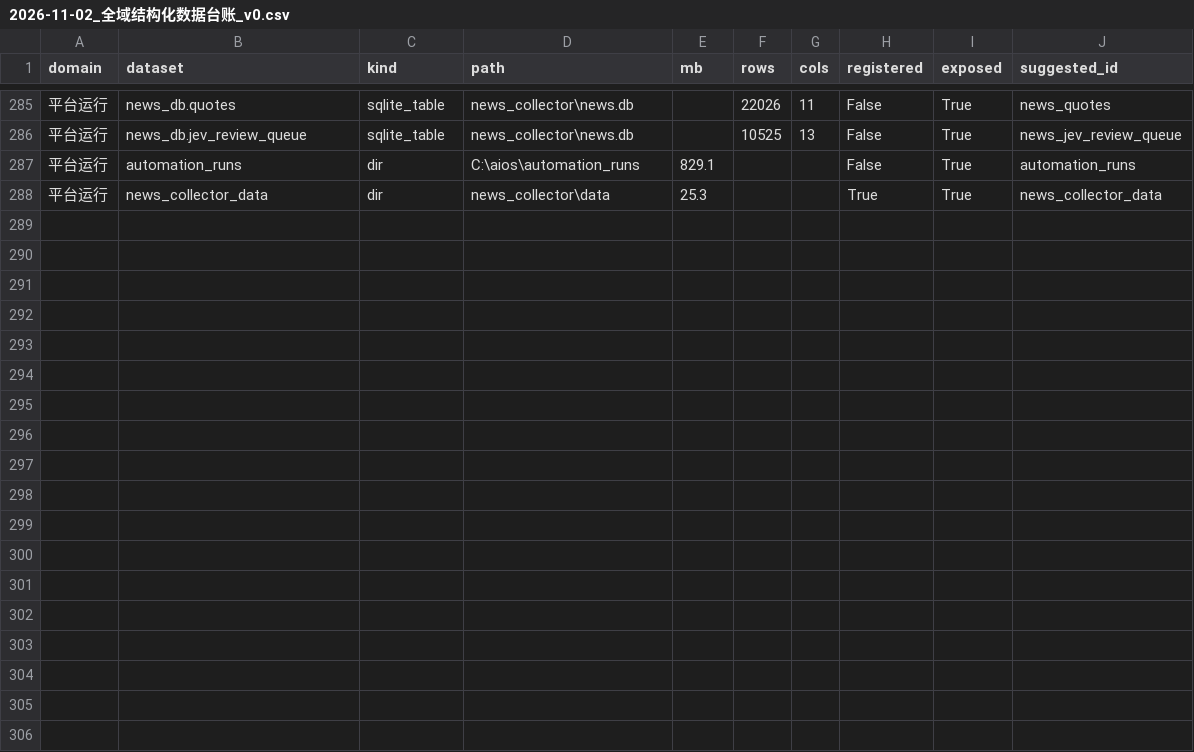
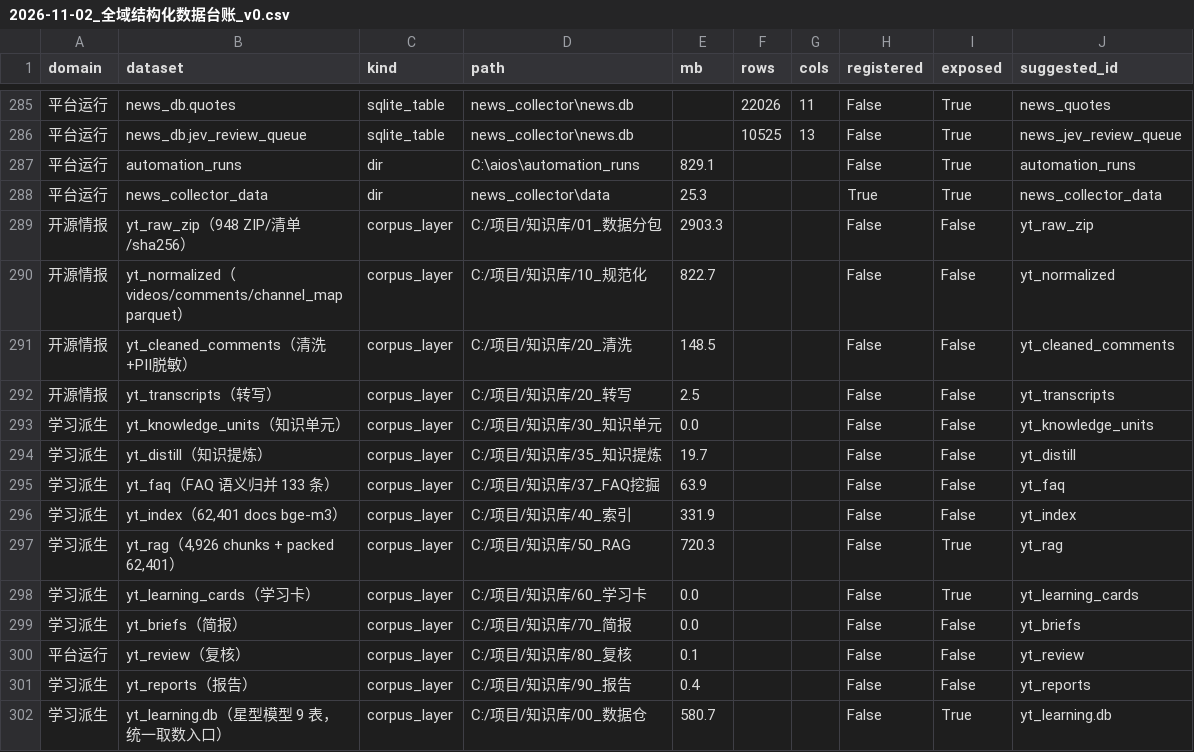
Before and after one commit to Zerotech133/Zerotech-first, a CSV file: deliverables/2026-11-02_全域结构化数据台账_v0.csv, drawn as a sheet; only a part is shown, gaps mark what is left out; the diff names each change by its address in the sheet, - before the commit and + after, or states it on an @@ line.

Commit message:
YouTube语料补盘：5.6GB/948ZIP/45,827视频/132万评论+yt_learning.db(580.7MB,9表)未登记；台账/报告/方案v2更新(301数据集)；任务T-20261102-125

```diff
--- a/deliverables/2026-11-02_全域结构化数据台账_v0.csv
+++ b/deliverables/2026-11-02_全域结构化数据台账_v0.csv
+row 289: 开源情报 | yt_raw_zip（948 ZIP/清单/sha256） | corpus_layer | C:/项目/知识库/01_数据分包 | 2903.3 |  |  | False | False | yt_raw_zip
+row 290: 开源情报 | yt_normalized（videos/comments/channel_map parquet） | corpus_layer | C:/项目/知识库/10_规范化 | 822.7 |  |  | False | False | yt_normalized
+row 291: 开源情报 | yt_cleaned_comments（清洗+PII脱敏） | corpus_layer | C:/项目/知识库/20_清洗 | 148.5 |  |  | False | False | yt_cleaned_comments
+row 292: 开源情报 | yt_transcripts（转写） | corpus_layer | C:/项目/知识库/20_转写 | 2.5 |  |  | False | False | yt_transcripts
+row 293: 学习派生 | yt_knowledge_units（知识单元） | corpus_layer | C:/项目/知识库/30_知识单元 | 0.0 |  |  | False | False | yt_knowledge_units
+row 294: 学习派生 | yt_distill（知识提炼） | corpus_layer | C:/项目/知识库/35_知识提炼 | 19.7 |  |  | False | False | yt_distill
+row 295: 学习派生 | yt_faq（FAQ 语义归并 133 条） | corpus_layer | C:/项目/知识库/37_FAQ挖掘 | 63.9 |  |  | False | False | yt_faq
+row 296: 学习派生 | yt_index（62,401 docs bge-m3） | corpus_layer | C:/项目/知识库/40_索引 | 331.9 |  |  | False | False | yt_index
+row 297: 学习派生 | yt_rag（4,926 chunks + packed 62,401） | corpus_layer | C:/项目/知识库/50_RAG | 720.3 |  |  | False | True | yt_rag
+row 298: 学习派生 | yt_learning_cards（学习卡） | corpus_layer | C:/项目/知识库/60_学习卡 | 0.0 |  |  | False | True | yt_learning_cards
+row 299: 学习派生 | yt_briefs（简报） | corpus_layer | C:/项目/知识库/70_简报 | 0.0 |  |  | False | False | yt_briefs
+row 300: 平台运行 | yt_review（复核） | corpus_layer | C:/项目/知识库/80_复核 | 0.1 |  |  | False | False | yt_review
+row 301: 学习派生 | yt_reports（报告） | corpus_layer | C:/项目/知识库/90_报告 | 0.4 |  |  | False | False | yt_reports
+row 302: 学习派生 | yt_learning.db（星型模型 9 表，统一取数入口） | corpus_layer | C:/项目/知识库/00_数据仓 | 580.7 |  |  | False | True | yt_learning.db
```
Also changed, not shown: 5 other files.
